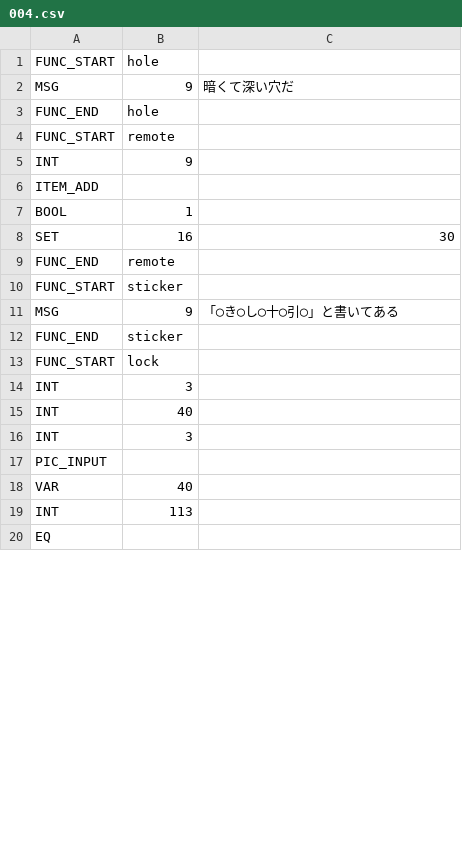
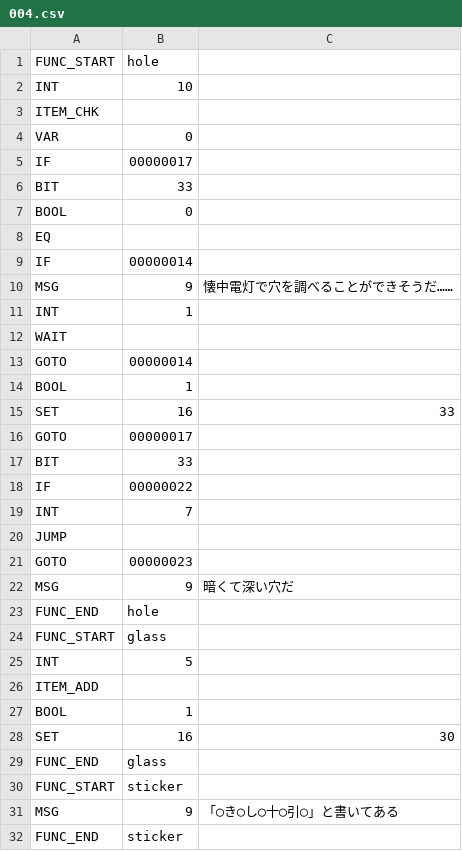
Before and after one commit to syun77/EscEditor6, a CSV file: assets/data/scene004/004.csv, drawn as a sheet; only a part is shown; the shorter side is filled out with more unchanged rows; the diff covers the shown part only.

```diff
--- a/assets/data/scene004/004.csv
+++ b/assets/data/scene004/004.csv
@@ -1,6 +1,26 @@
 FUNC_START,hole
+INT,10
+ITEM_CHK
+VAR,0
+IF,00000017
+BIT,33
+BOOL,0
+EQ
+IF,00000014
+MSG,9,懐中電灯で穴を調べることができそうだ……
+INT,1
+WAIT
+GOTO,00000014
+BOOL,1
+SET,16,33
+GOTO,00000017
+BIT,33
+IF,00000022
+INT,7
+JUMP
+GOTO,00000023
 MSG,9,暗くて深い穴だ
 FUNC_END,hole
-FUNC_START,remote
-INT,9
+FUNC_START,glass
+INT,5
 ITEM_ADD
@@ -8,3 +28,3 @@ BOOL,1
 SET,16,30
-FUNC_END,remote
+FUNC_END,glass
 FUNC_START,sticker
```
Also changed, not shown: 2 edited cells elsewhere in this file, assets/data/item/item.csv, assets/data/scene003/003.csv, 20 other files.
